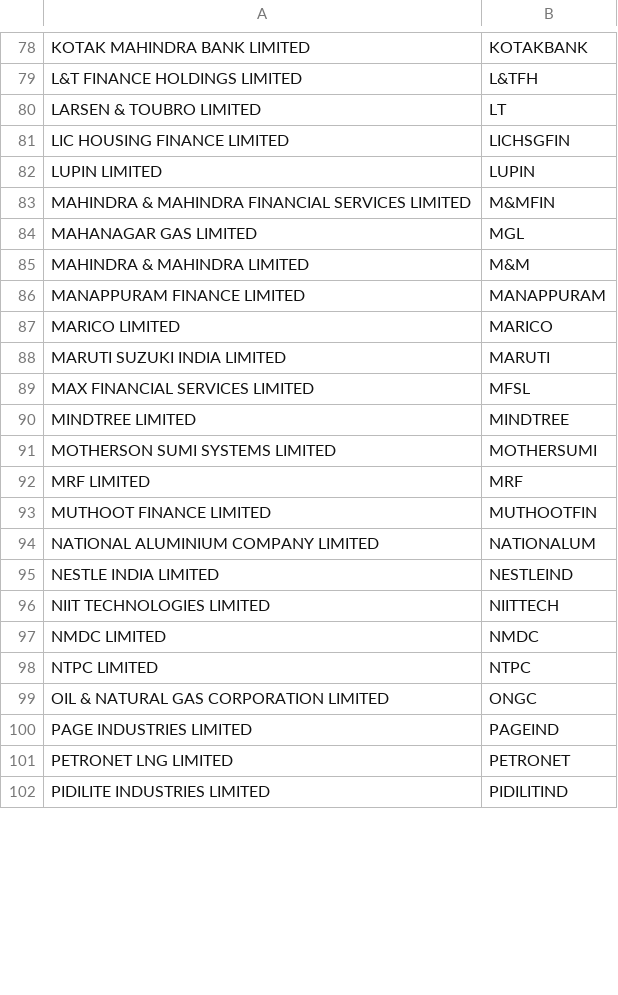
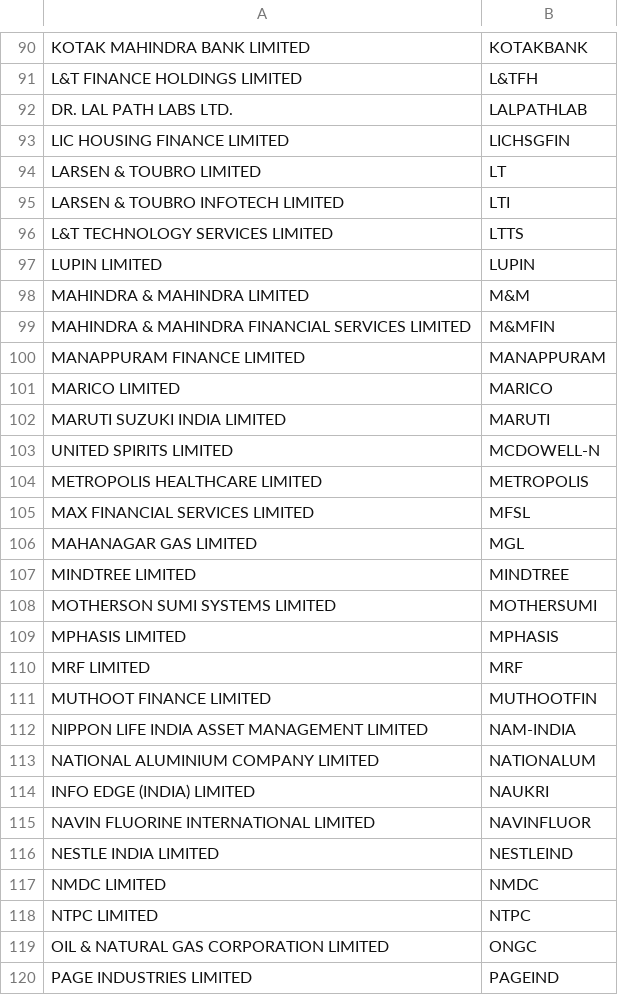
Before and after one commit to omarrohit20/rohit, a CSV file: src/data-import/nselist/ind_niftyfuturelist.csv, drawn as a sheet; only a part is shown, gaps mark what is left out; the shorter side is filled out with more unchanged rows; the diff covers the shown part only.

```diff
--- a/src/data-import/nselist/ind_niftyfuturelist.csv
+++ b/src/data-import/nselist/ind_niftyfuturelist.csv
@@ -79,8 +91,10 @@ KOTAK MAHINDRA BANK LIMITED,KOTAKBANK
 L&T FINANCE HOLDINGS LIMITED,L&TFH
+DR. LAL PATH LABS LTD.,LALPATHLAB
+LIC HOUSING FINANCE LIMITED,LICHSGFIN
 LARSEN & TOUBRO LIMITED,LT
-LIC HOUSING FINANCE LIMITED,LICHSGFIN
+LARSEN & TOUBRO INFOTECH LIMITED,LTI
+L&T TECHNOLOGY SERVICES LIMITED,LTTS
 LUPIN LIMITED,LUPIN
+MAHINDRA & MAHINDRA LIMITED,M&M
 MAHINDRA & MAHINDRA FINANCIAL SERVICES LIMITED,M&MFIN
-MAHANAGAR GAS LIMITED,MGL
-MAHINDRA & MAHINDRA LIMITED,M&M
 MANAPPURAM FINANCE LIMITED,MANAPPURAM
@@ -88,10 +102,16 @@ MARICO LIMITED,MARICO
 MARUTI SUZUKI INDIA LIMITED,MARUTI
+UNITED SPIRITS LIMITED,MCDOWELL-N
+METROPOLIS HEALTHCARE LIMITED,METROPOLIS
 MAX FINANCIAL SERVICES LIMITED,MFSL
+MAHANAGAR GAS LIMITED,MGL
 MINDTREE LIMITED,MINDTREE
 MOTHERSON SUMI SYSTEMS LIMITED,MOTHERSUMI
+MPHASIS LIMITED,MPHASIS
 MRF LIMITED,MRF
 MUTHOOT FINANCE LIMITED,MUTHOOTFIN
+NIPPON LIFE INDIA ASSET MANAGEMENT LIMITED,NAM-INDIA
 NATIONAL ALUMINIUM COMPANY LIMITED,NATIONALUM
+INFO EDGE (INDIA) LIMITED,NAUKRI
+NAVIN FLUORINE INTERNATIONAL LIMITED,NAVINFLUOR
 NESTLE INDIA LIMITED,NESTLEIND
-NIIT TECHNOLOGIES LIMITED,NIITTECH
 NMDC LIMITED,NMDC
```
Also changed, not shown: 31 added rows, 4 removed rows and 20 moved rows elsewhere in this file, 11 other files.
